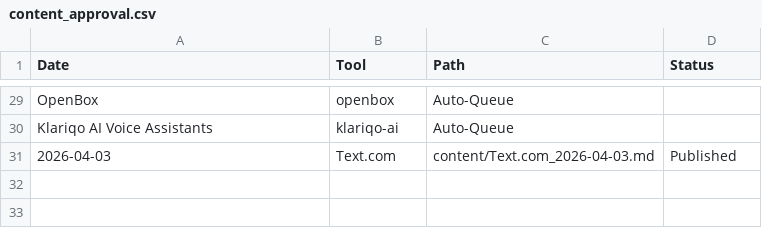
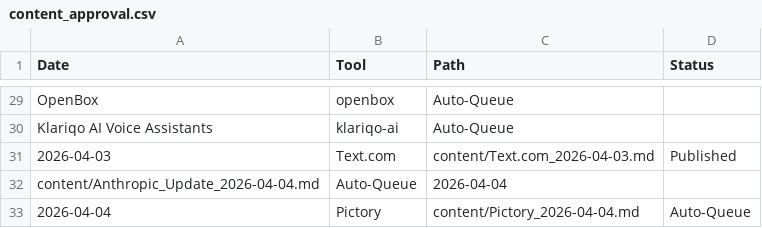
Before and after one commit to kvniranjan/BizToolZAI, a CSV file: content_approval.csv, drawn as a sheet; only a part is shown, gaps mark what is left out; the diff names each change by its address in the sheet, - before the commit and + after, or states it on an @@ line.

```diff
--- a/content_approval.csv
+++ b/content_approval.csv
+row 32: content/Anthropic_Update_2026-04-04.md | Auto-Queue | 2026-04-04
+row 33: 2026-04-04 | Pictory | content/Pictory_2026-04-04.md | Auto-Queue
```
Also changed, not shown: affiliate_log.csv, 30 other files.
